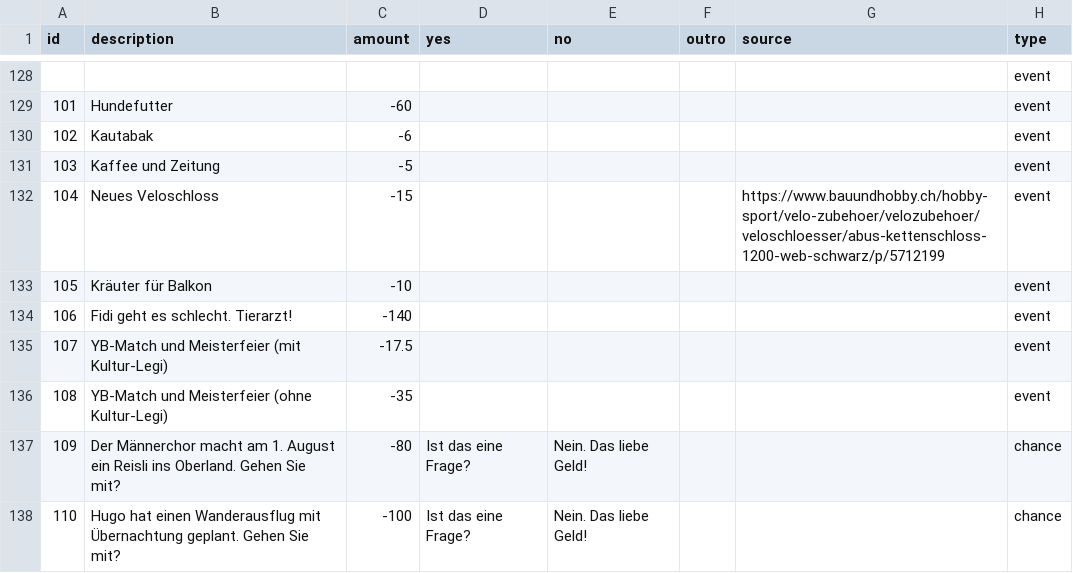
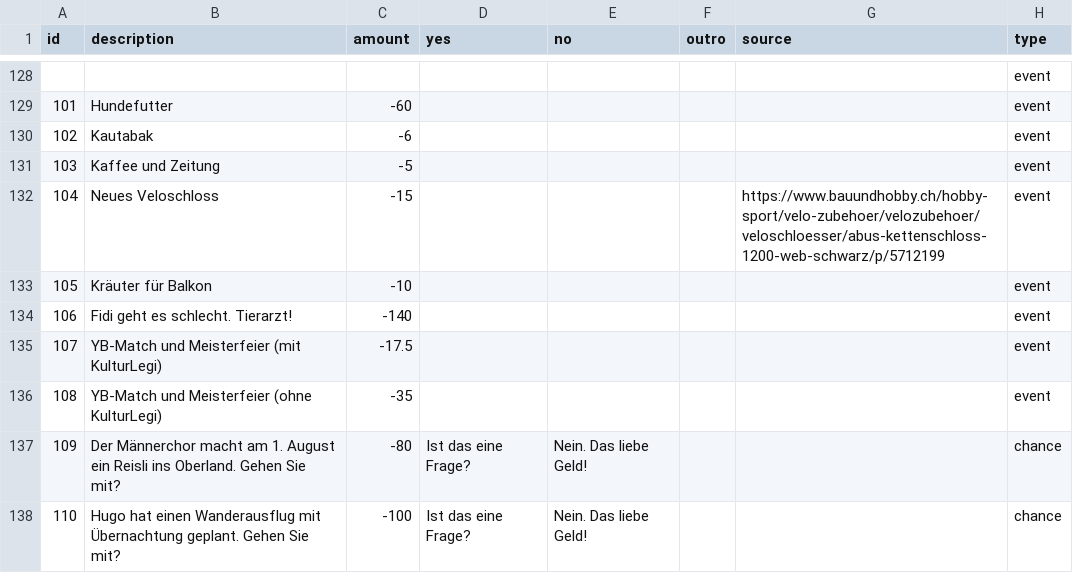
Before and after one commit to orbiting/sozialhilfe-simulation, a CSV file: game1.csv, drawn as a sheet; only a part is shown, gaps mark what is left out; the diff covers the shown part only; the diff names each change by its address in the sheet, - before the commit and + after, or states it on an @@ line.

```diff
--- a/game1.csv
+++ b/game1.csv
-B135 (description): YB-Match und Meisterfeier (mit Kultur-Legi)
+B135 (description): YB-Match und Meisterfeier (mit KulturLegi)
-B136 (description): YB-Match und Meisterfeier (ohne Kultur-Legi)
+B136 (description): YB-Match und Meisterfeier (ohne KulturLegi)
```
Also changed, not shown: 9 edited cells elsewhere in this file, game2.csv, game3.csv, 3 other files.
